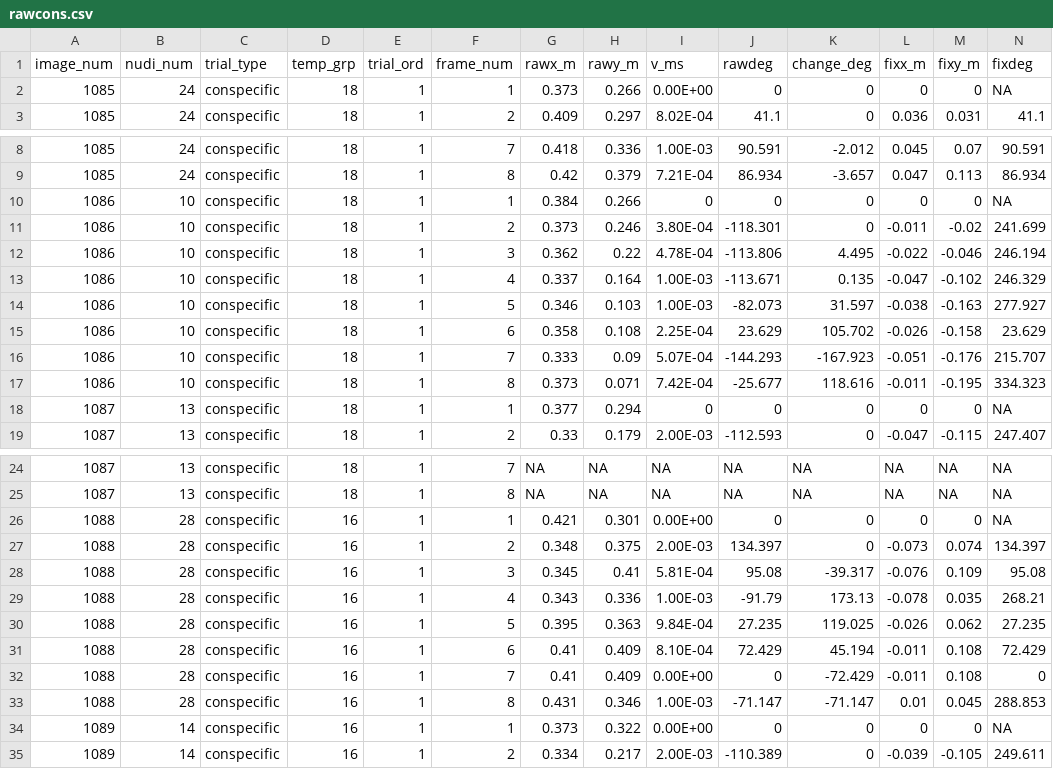
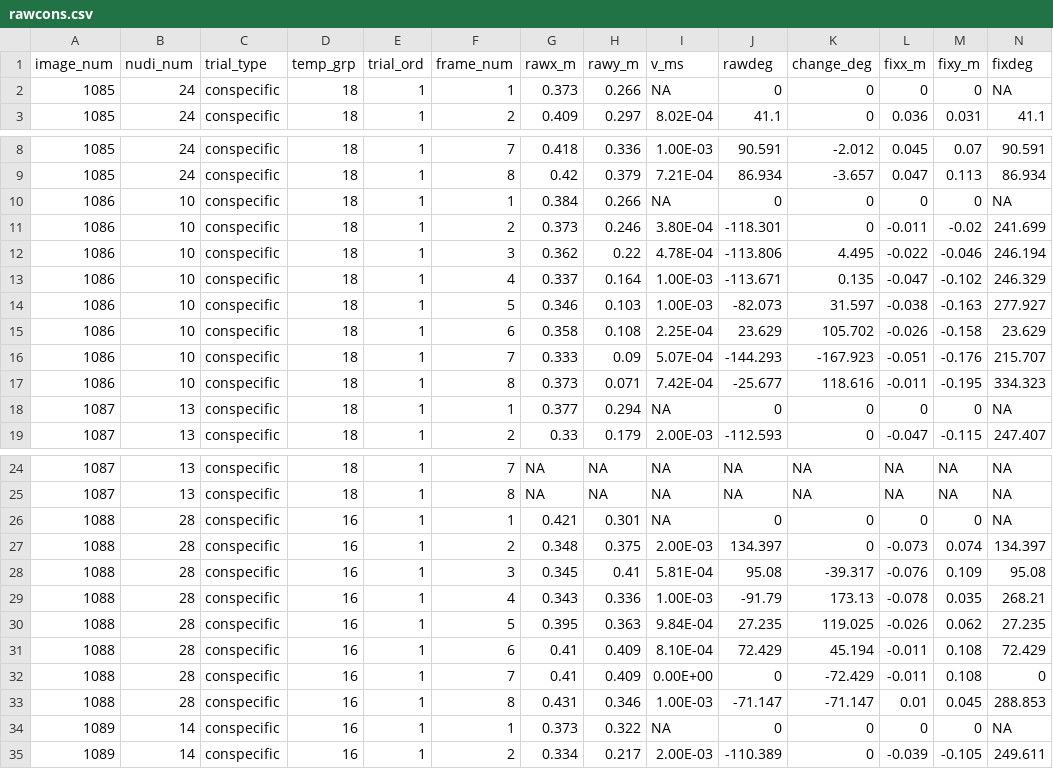
Before and after one commit to briover/nudi-reactors, a CSV file: raw_data/rawcons.csv, drawn as a sheet; only a part is shown, gaps mark what is left out; the diff covers the shown part only.

```diff
--- a/raw_data/rawcons.csv
+++ b/raw_data/rawcons.csv
@@ -1,3 +1,3 @@
 image_num,nudi_num,trial_type,temp_grp,trial_ord,frame_num,rawx_m,rawy_m,v_ms,rawdeg,change_deg,fixx_m,fixy_m,fixdeg
-1085,24,conspecific,18,1,1,0.373,0.266,0.00E+00,0,0,0,0,NA
+1085,24,conspecific,18,1,1,0.373,0.266,NA,0,0,0,0,NA
 1085,24,conspecific,18,1,2,0.409,0.297,8.02E-04,41.1,0,0.036,0.031,41.1
@@ -9,3 +9,3 @@ image_num,nudi_num,trial_type,temp_grp,trial_ord,frame_num,rawx_m,rawy_m,v_ms,ra
 1085,24,conspecific,18,1,8,0.42,0.379,7.21E-04,86.934,-3.657,0.047,0.113,86.934
-1086,10,conspecific,18,1,1,0.384,0.266,0,0,0,0,0,NA
+1086,10,conspecific,18,1,1,0.384,0.266,NA,0,0,0,0,NA
 1086,10,conspecific,18,1,2,0.373,0.246,3.80E-04,-118.301,0,-0.011,-0.02,241.699
@@ -17,3 +17,3 @@ image_num,nudi_num,trial_type,temp_grp,trial_ord,frame_num,rawx_m,rawy_m,v_ms,ra
 1086,10,conspecific,18,1,8,0.373,0.071,7.42E-04,-25.677,118.616,-0.011,-0.195,334.323
-1087,13,conspecific,18,1,1,0.377,0.294,0,0,0,0,0,NA
+1087,13,conspecific,18,1,1,0.377,0.294,NA,0,0,0,0,NA
 1087,13,conspecific,18,1,2,0.33,0.179,2.00E-03,-112.593,0,-0.047,-0.115,247.407
@@ -25,3 +25,3 @@ image_num,nudi_num,trial_type,temp_grp,trial_ord,frame_num,rawx_m,rawy_m,v_ms,ra
 1087,13,conspecific,18,1,8,NA,NA,NA,NA,NA,NA,NA,NA
-1088,28,conspecific,16,1,1,0.421,0.301,0.00E+00,0,0,0,0,NA
+1088,28,conspecific,16,1,1,0.421,0.301,NA,0,0,0,0,NA
 1088,28,conspecific,16,1,2,0.348,0.375,2.00E-03,134.397,0,-0.073,0.074,134.397
@@ -33,3 +33,3 @@ image_num,nudi_num,trial_type,temp_grp,trial_ord,frame_num,rawx_m,rawy_m,v_ms,ra
 1088,28,conspecific,16,1,8,0.431,0.346,1.00E-03,-71.147,-71.147,0.01,0.045,288.853
-1089,14,conspecific,16,1,1,0.373,0.322,0.00E+00,0,0,0,0,NA
+1089,14,conspecific,16,1,1,0.373,0.322,NA,0,0,0,0,NA
 1089,14,conspecific,16,1,2,0.334,0.217,2.00E-03,-110.389,0,-0.039,-0.105,249.611
```
Also changed, not shown: 8 edited cells elsewhere in this file, raw_data/rawpred.csv.
